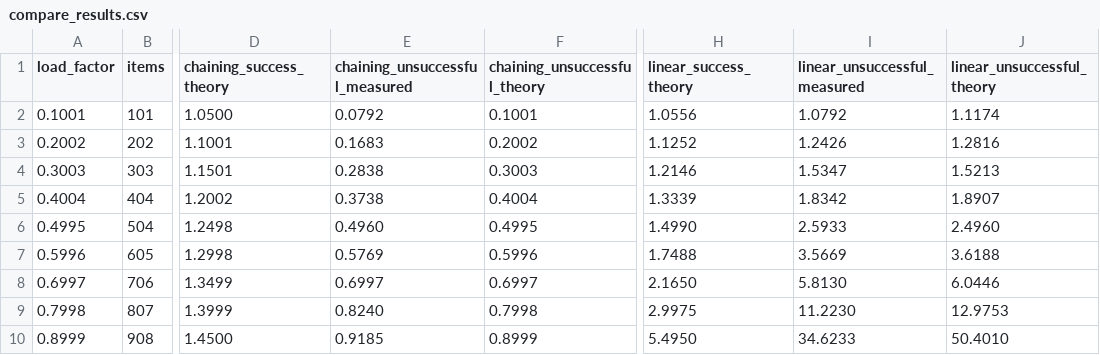
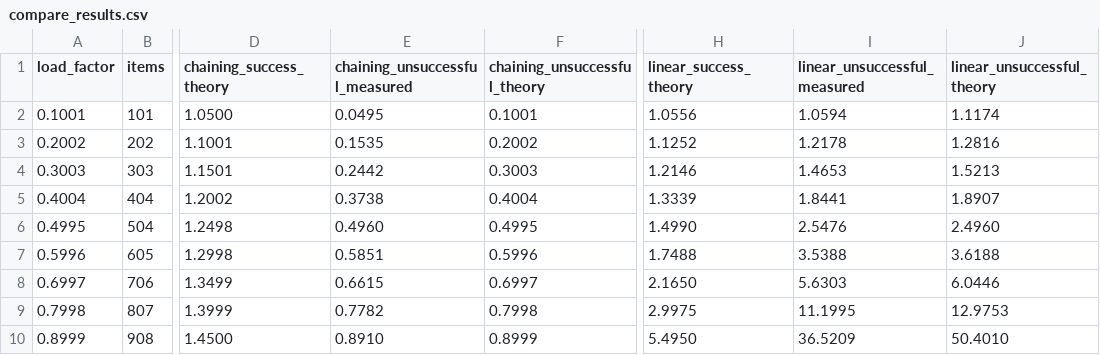
Before and after one commit to hyoonvv-prog/algorithms-hw2, a CSV file: experiments/compare_results.csv, drawn as a sheet; only a part is shown, gaps mark what is left out; the diff names each change by its address in the sheet, - before the commit and + after, or states it on an @@ line.

```diff
--- a/experiments/compare_results.csv
+++ b/experiments/compare_results.csv
-E2 (chaining_unsuccessful_measured): 0.0792
+E2 (chaining_unsuccessful_measured): 0.0495
-I2 (linear_unsuccessful_measured): 1.0792
+I2 (linear_unsuccessful_measured): 1.0594
-E3 (chaining_unsuccessful_measured): 0.1683
+E3 (chaining_unsuccessful_measured): 0.1535
-I3 (linear_unsuccessful_measured): 1.2426
+I3 (linear_unsuccessful_measured): 1.2178
-E4 (chaining_unsuccessful_measured): 0.2838
+E4 (chaining_unsuccessful_measured): 0.2442
-I4 (linear_unsuccessful_measured): 1.5347
+I4 (linear_unsuccessful_measured): 1.4653
-I5 (linear_unsuccessful_measured): 1.8342
+I5 (linear_unsuccessful_measured): 1.8441
-I6 (linear_unsuccessful_measured): 2.5933
+I6 (linear_unsuccessful_measured): 2.5476
-E7 (chaining_unsuccessful_measured): 0.5769
+E7 (chaining_unsuccessful_measured): 0.5851
-I7 (linear_unsuccessful_measured): 3.5669
+I7 (linear_unsuccessful_measured): 3.5388
-E8 (chaining_unsuccessful_measured): 0.6997
+E8 (chaining_unsuccessful_measured): 0.6615
-I8 (linear_unsuccessful_measured): 5.8130
+I8 (linear_unsuccessful_measured): 5.6303
-E9 (chaining_unsuccessful_measured): 0.8240
+E9 (chaining_unsuccessful_measured): 0.7782
-I9 (linear_unsuccessful_measured): 11.2230
+I9 (linear_unsuccessful_measured): 11.1995
-E10 (chaining_unsuccessful_measured): 0.9185
+E10 (chaining_unsuccessful_measured): 0.8910
-I10 (linear_unsuccessful_measured): 34.6233
+I10 (linear_unsuccessful_measured): 36.5209
```
Also changed, not shown: 3 other files.
